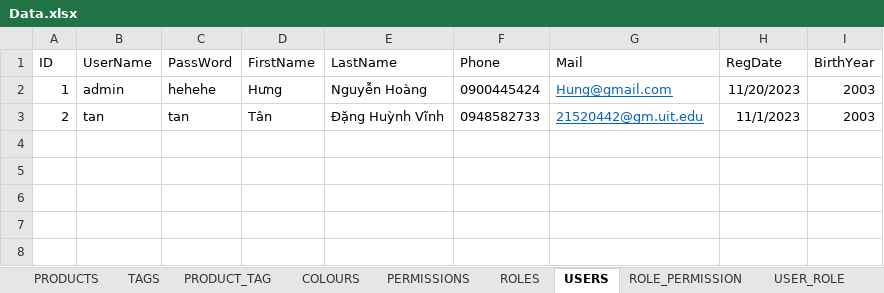
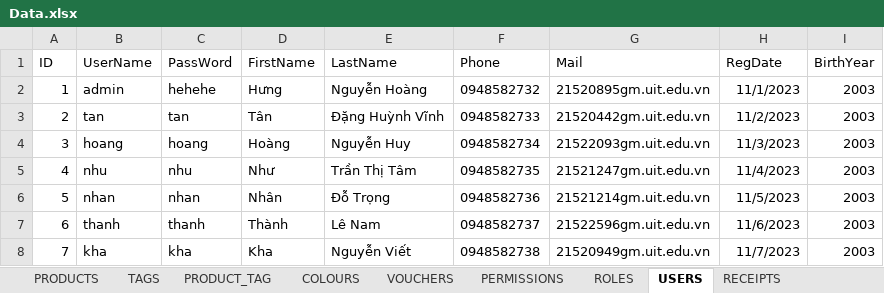
Before and after one commit to hungnh219/FurnitureWebsite, an Excel workbook: data/Data.xlsx, sheet USERS, drawn as a sheet; values as stored, in another font and other column widths than the file's, no borders; the diff names each change by its address in the sheet, - before the commit and + after, or states it on an @@ line.

```diff
--- a/data/Data.xlsx (sheet USERS)
+++ b/data/Data.xlsx (sheet USERS)
+sheet tab: VOUCHERS
+sheet tab: RECEIPTS
-F2 (Phone): 0900445424
+F2 (Phone): 0948582732
-G2 (Mail): Hung@gmail.com
+G2 (Mail): 21520895gm.uit.edu.vn
@@ G2:G3 underline: on → off, text colour: #0563C1 → black @@
-H2 (RegDate): 11/20/2023
+H2 (RegDate): 11/1/2023
-G3 (Mail): 21520442@gm.uit.edu
+G3 (Mail): 21520442gm.uit.edu.vn
-H3 (RegDate): 11/1/2023
+H3 (RegDate): 11/2/2023
+row 4: 3 | hoang | hoang | Hoàng | Nguyễn Huy | 0948582734 | 21522093gm.uit.edu.vn | 11/3/2023 | 2003
+row 5: 4 | nhu | nhu | Như | Trần Thị Tâm | 0948582735 | 21521247gm.uit.edu.vn | 11/4/2023 | 2003
+row 6: 5 | nhan | nhan | Nhân | Đỗ Trọng | 0948582736 | 21521214gm.uit.edu.vn | 11/5/2023 | 2003
+row 7: 6 | thanh | thanh | Thành | Lê Nam | 0948582737 | 21522596gm.uit.edu.vn | 11/6/2023 | 2003
+row 8: 7 | kha | kha | Kha | Nguyễn Viết | 0948582738 | 21520949gm.uit.edu.vn | 11/7/2023 | 2003
```
Also changed, not shown: sheet PRODUCTS, sheet USER_ROLE, sheet ROLE_PERMISSION, sheet ROLES, other sheet tabs, 2 other files.
